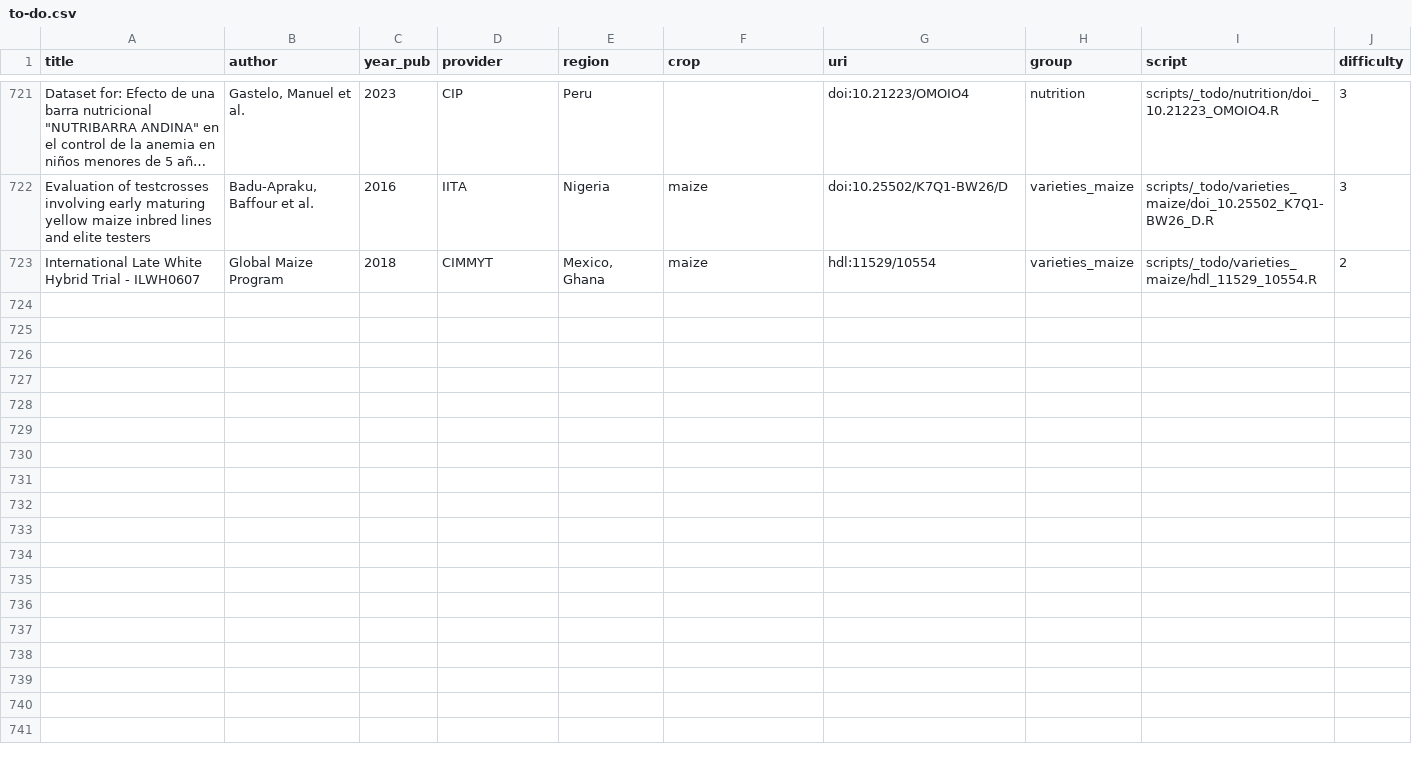
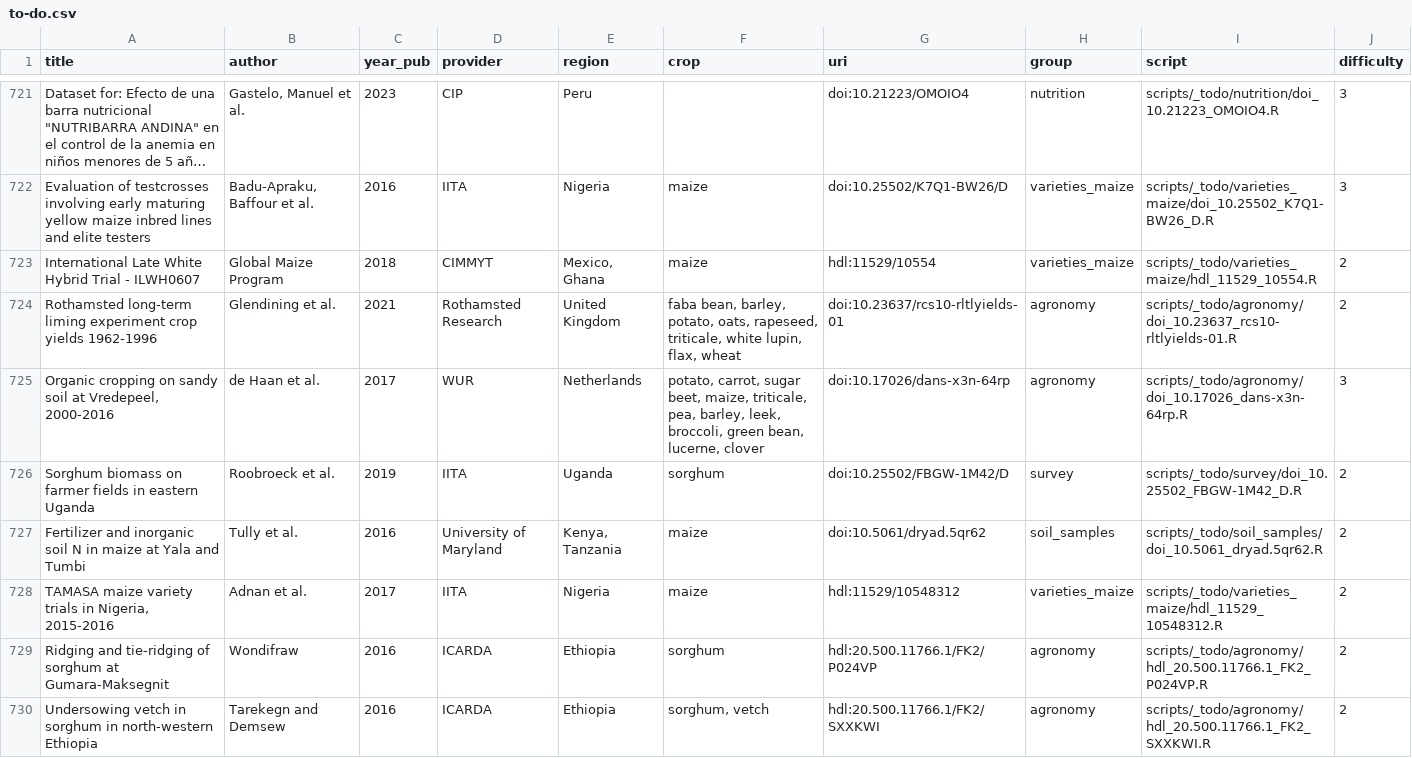
Before and after one commit to carob-data/carob, a CSV file: misc/todo/to-do.csv, drawn as a sheet; only a part is shown, gaps mark what is left out; long unchanged cells end in …; the diff names each change by its address in the sheet, - before the commit and + after, or states it on an @@ line.

```diff
--- a/misc/todo/to-do.csv
+++ b/misc/todo/to-do.csv
+row 724: Rothamsted long-term liming experiment crop yields 1962-1996 | Glendining et al. | 2021 | Rothamsted Research | United Kingdom | faba bean, barley, potato, oats, rapeseed, triticale, white lupin, flax, wheat | doi:10.23637/rcs10-rltlyields-01 | agronomy | scripts/_todo/agronomy/doi_10.23637_rcs10-rltlyields-01.R | 2
+row 725: Organic cropping on sandy soil at Vredepeel, 2000-2016 | de Haan et al. | 2017 | WUR | Netherlands | potato, carrot, sugar beet, maize, triticale, pea, barley, leek, broccoli, green bean, lucerne, clover | doi:10.17026/dans-x3n-64rp | agronomy | scripts/_todo/agronomy/doi_10.17026_dans-x3n-64rp.R | 3
+row 726: Sorghum biomass on farmer fields in eastern Uganda | Roobroeck et al. | 2019 | IITA | Uganda | sorghum | doi:10.25502/FBGW-1M42/D | survey | scripts/_todo/survey/doi_10.25502_FBGW-1M42_D.R | 2
+row 727: Fertilizer and inorganic soil N in maize at Yala and Tumbi | Tully et al. | 2016 | University of Maryland | Kenya, Tanzania | maize | doi:10.5061/dryad.5qr62 | soil_samples | scripts/_todo/soil_samples/doi_10.5061_dryad.5qr62.R | 2
+row 728: TAMASA maize variety trials in Nigeria, 2015-2016 | Adnan et al. | 2017 | IITA | Nigeria | maize | hdl:11529/10548312 | varieties_maize | scripts/_todo/varieties_maize/hdl_11529_10548312.R | 2
+row 729: Ridging and tie-ridging of sorghum at Gumara-Maksegnit | Wondifraw | 2016 | ICARDA | Ethiopia | sorghum | hdl:20.500.11766.1/FK2/P024VP | agronomy | scripts/_todo/agronomy/hdl_20.500.11766.1_FK2_P024VP.R | 2
+row 730: Undersowing vetch in sorghum in north-western Ethiopia | Tarekegn and Demsew | 2016 | ICARDA | Ethiopia | sorghum, vetch | hdl:20.500.11766.1/FK2/SXXKWI | agronomy | scripts/_todo/agronomy/hdl_20.500.11766.1_FK2_SXXKWI.R | 2
```
Also changed, not shown: 29 other files.
